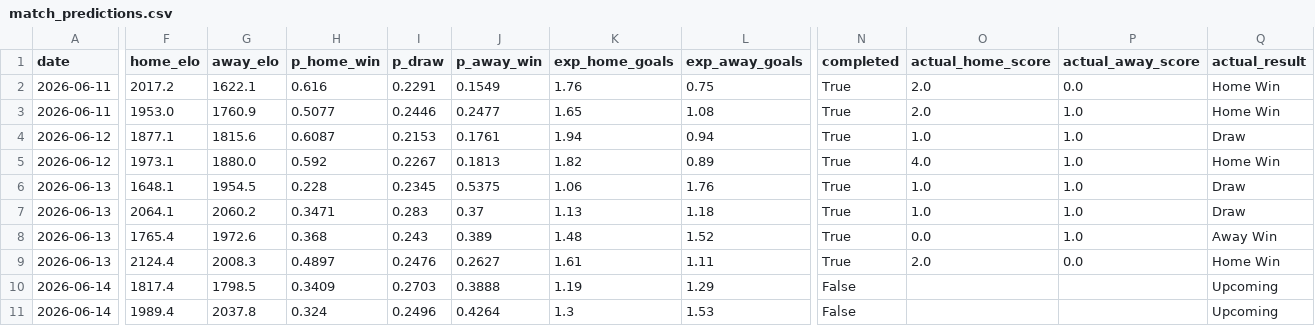
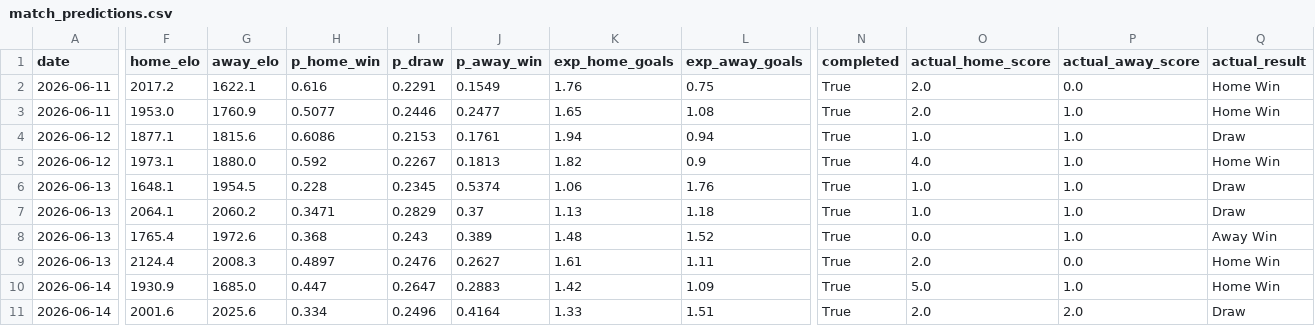
Before and after one commit to AmeyaPatil1989/fifa-2026-predictor, a CSV file: output/match_predictions.csv, drawn as a sheet; only a part is shown, gaps mark what is left out; the diff covers the shown part only; the diff names each change by its address in the sheet, - before the commit and + after, or states it on an @@ line.

```diff
--- a/output/match_predictions.csv
+++ b/output/match_predictions.csv
-H4 (p_home_win): 0.6087
+H4 (p_home_win): 0.6086
-L5 (exp_away_goals): 0.89
+L5 (exp_away_goals): 0.9
-J6 (p_away_win): 0.5375
+J6 (p_away_win): 0.5374
-I7 (p_draw): 0.283
+I7 (p_draw): 0.2829
-F10 (home_elo): 1817.4
+F10 (home_elo): 1930.9
-G10 (away_elo): 1798.5
+G10 (away_elo): 1685.0
-H10 (p_home_win): 0.3409
+H10 (p_home_win): 0.447
-I10 (p_draw): 0.2703
+I10 (p_draw): 0.2647
-J10 (p_away_win): 0.3888
+J10 (p_away_win): 0.2883
-K10 (exp_home_goals): 1.19
+K10 (exp_home_goals): 1.42
-L10 (exp_away_goals): 1.29
+L10 (exp_away_goals): 1.09
-N10:N11 (completed): False
+N10:N11 (completed): True
-O10 (actual_home_score): (empty)
+O10 (actual_home_score): 5.0
-P10 (actual_away_score): (empty)
+P10 (actual_away_score): 1.0
-Q10 (actual_result): Upcoming
+Q10 (actual_result): Home Win
-F11 (home_elo): 1989.4
+F11 (home_elo): 2001.6
-G11 (away_elo): 2037.8
+G11 (away_elo): 2025.6
-H11 (p_home_win): 0.324
+H11 (p_home_win): 0.334
-J11 (p_away_win): 0.4264
+J11 (p_away_win): 0.4164
-K11 (exp_home_goals): 1.3
+K11 (exp_home_goals): 1.33
-L11 (exp_away_goals): 1.53
+L11 (exp_away_goals): 1.51
-O11 (actual_home_score): (empty)
+O11 (actual_home_score): 2.0
-P11 (actual_away_score): (empty)
+P11 (actual_away_score): 2.0
-Q11 (actual_result): Upcoming
+Q11 (actual_result): Draw
```
Also changed, not shown: 113 edited cells elsewhere in this file, output/elo_ratings.csv, output/group_standings.csv, 1 other file.
